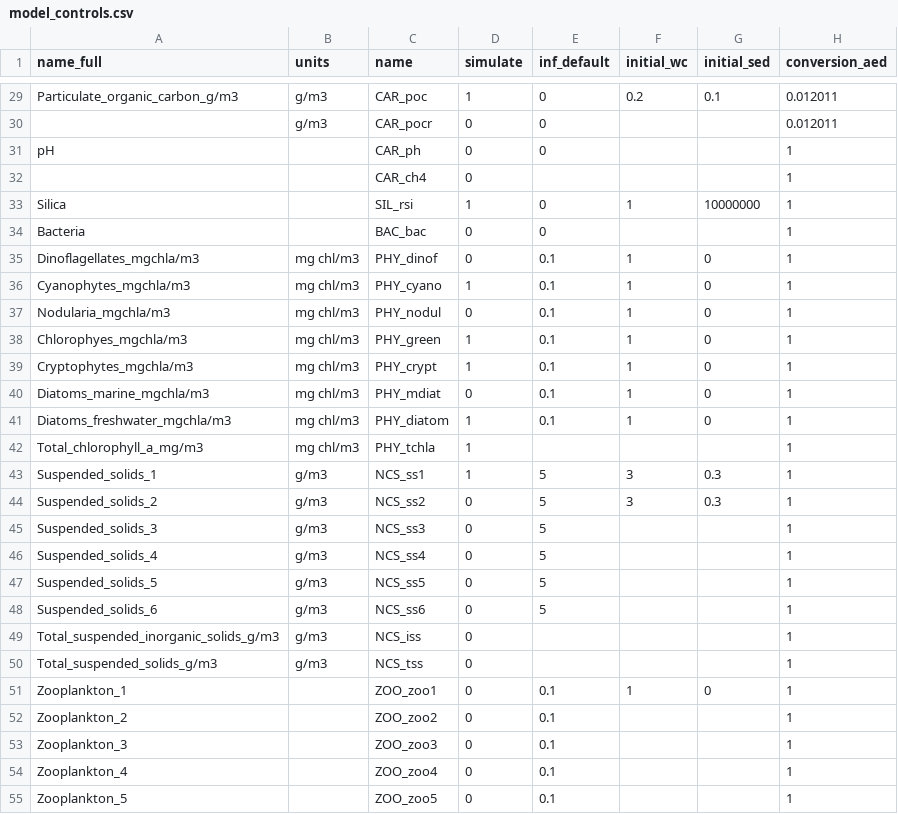
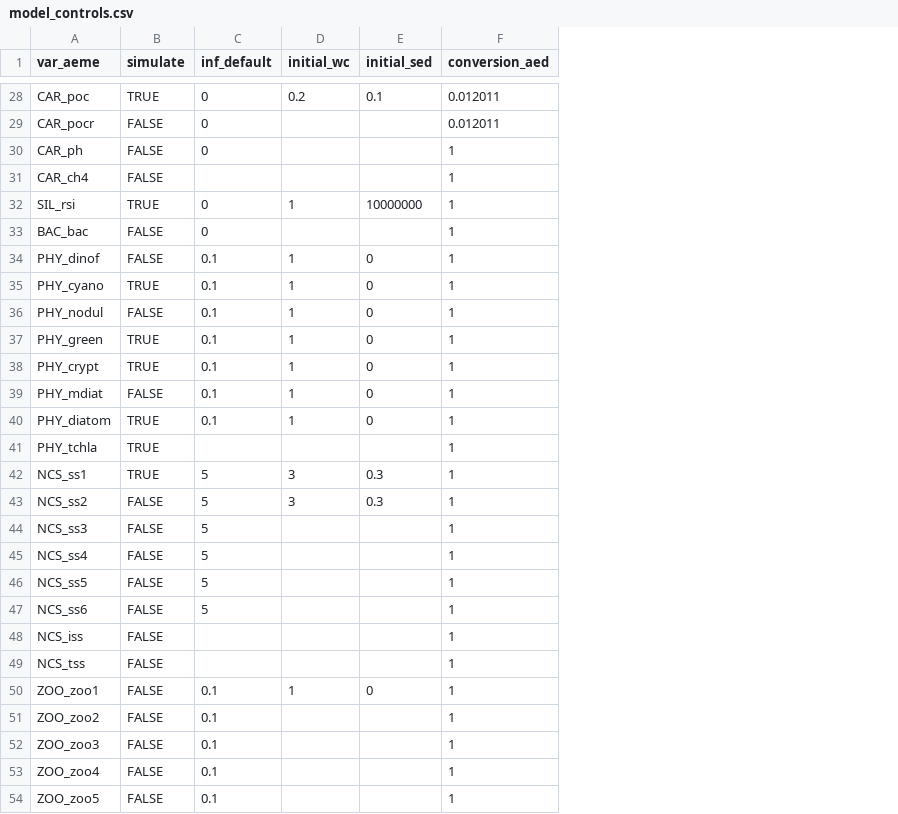
Before and after one commit to limnotrack/AEME, a CSV file: inst/extdata/lake/model_controls.csv, drawn as a sheet; only a part is shown, gaps mark what is left out; removed rows and columns are numbered as before the commit, all else as after; the diff covers the shown part only; the diff names each change by its address in the sheet, - before the commit and + after, or states it on an @@ line.

```diff
--- a/inst/extdata/lake/model_controls.csv
+++ b/inst/extdata/lake/model_controls.csv
-column A (name_full), rows 29-55: Particulate_organic_carbon_g/m3 |  | pH |  | Silica | Bacteria | Dinoflagellates_mgchla/m3 | Cyanophytes_mgchla/m3 | Nodularia_mgchla/m3 | Chlorophyes_mgchla/m3 | Cryptophytes_mgchla/m3 | Diatoms_marine_mgchla/m3 | Diatoms_freshwater_mgchla/m3 | Total_chlorophyll_a_mg/m3 | Suspended_solids_1 | Suspended_solids_2 | Suspended_solids_3 | Suspended_solids_4 | Suspended_solids_5 | Suspended_solids_6 | Total_suspended_inorganic_solids_g/m3 | Total_suspended_solids_g/m3 | Zooplankton_1 | Zooplankton_2 | Zooplankton_3 | Zooplankton_4 | Zooplankton_5
-column B (units), rows 29-50: g/m3 | g/m3 |  |  |  |  | mg chl/m3 | mg chl/m3 | mg chl/m3 | mg chl/m3 | mg chl/m3 | mg chl/m3 | mg chl/m3 | mg chl/m3 | g/m3 | g/m3 | g/m3 | g/m3 | g/m3 | g/m3 | g/m3 | g/m3
-A1: name
+A1: var_aeme
-B28 (simulate): 1
+B28 (simulate): TRUE
-B29:B31 (simulate): 0
+B29:B31 (simulate): FALSE
-B32 (simulate): 1
+B32 (simulate): TRUE
-B33:B34 (simulate): 0
+B33:B34 (simulate): FALSE
-B35 (simulate): 1
+B35 (simulate): TRUE
-B36 (simulate): 0
+B36 (simulate): FALSE
-B37:B38 (simulate): 1
+B37:B38 (simulate): TRUE
-B39 (simulate): 0
+B39 (simulate): FALSE
-B40:B42 (simulate): 1
+B40:B42 (simulate): TRUE
-B43:B54 (simulate): 0
+B43:B54 (simulate): FALSE
```
Also changed, not shown: 1 removed row and 38 edited cells elsewhere in this file, 1 other file.
